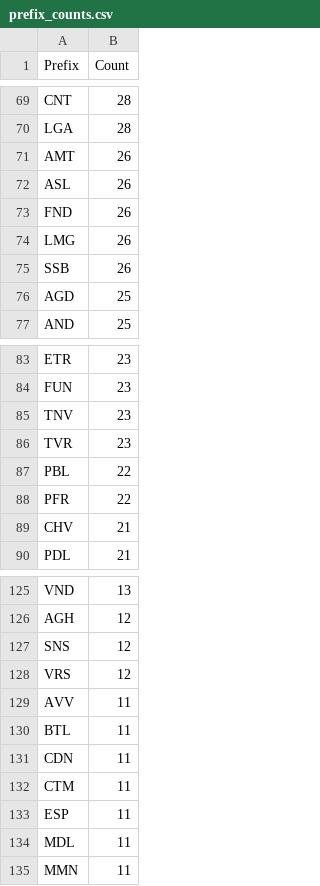
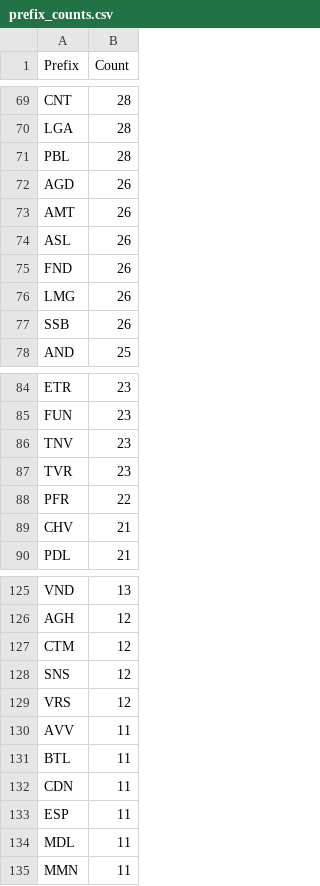
Before and after one commit to avataranedotas/get_NAP_mobie, a CSV file: prefix_counts.csv, drawn as a sheet; only a part is shown, gaps mark what is left out; removed rows and columns are numbered as before the commit, all else as after; the diff covers the shown part only; the diff names each change by its address in the sheet, - before the commit and + after, or states it on an @@ line.

```diff
--- a/prefix_counts.csv
+++ b/prefix_counts.csv
+row 71: PBL | 28
+row 72: AGD | 26
-row 76: AGD | 25
-row 87: PBL | 22
+row 127: CTM | 12
-row 132: CTM | 11
```
Also changed, not shown: 1 edited cell elsewhere in this file, opc_counts.csv, opc_counts.tsv, 9 other files.
